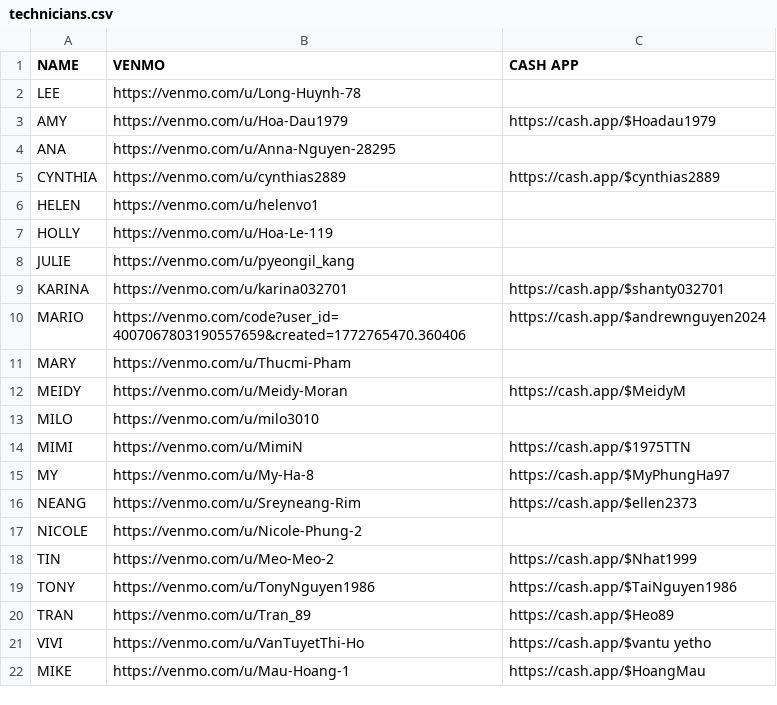
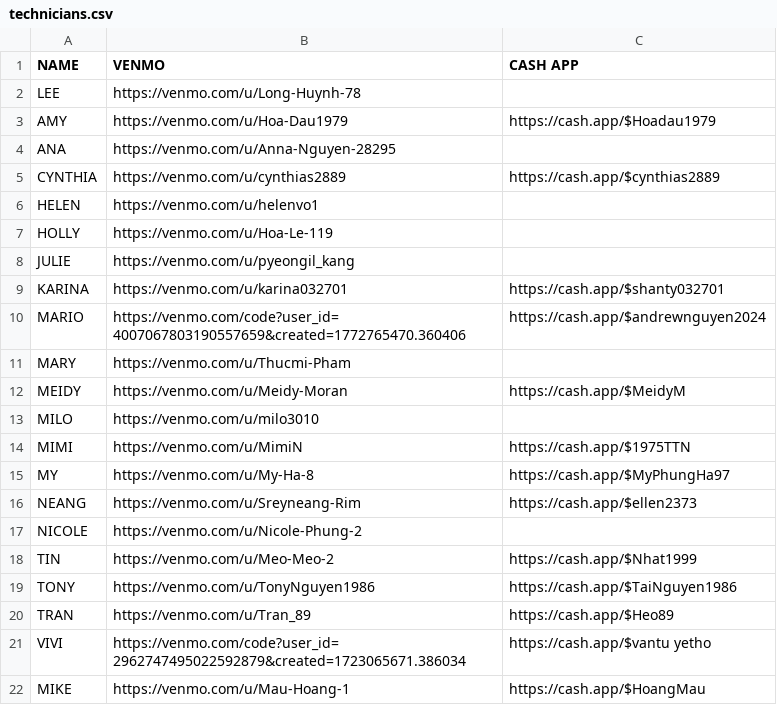
Before and after one commit to mimitailscale/Mimi-Tip-Cards, a CSV file: public/technicians.csv, drawn as a sheet.

Commit message:
Use Vivi exact Venmo QR account link

```diff
--- a/public/technicians.csv
+++ b/public/technicians.csv
@@ -20,3 +20,3 @@ TONY,https://venmo.com/u/TonyNguyen1986,https://cash.app/$TaiNguyen1986
 TRAN,https://venmo.com/u/Tran_89,https://cash.app/$Heo89
-VIVI,https://venmo.com/u/VanTuyetThi-Ho,https://cash.app/$vantu yetho
+VIVI,https://venmo.com/code?user_id=2962747495022592879&created=1723065671.386034,https://cash.app/$vantu yetho
 MIKE,https://venmo.com/u/Mau-Hoang-1,https://cash.app/$HoangMau
```
Also changed, not shown: 4 other files.
